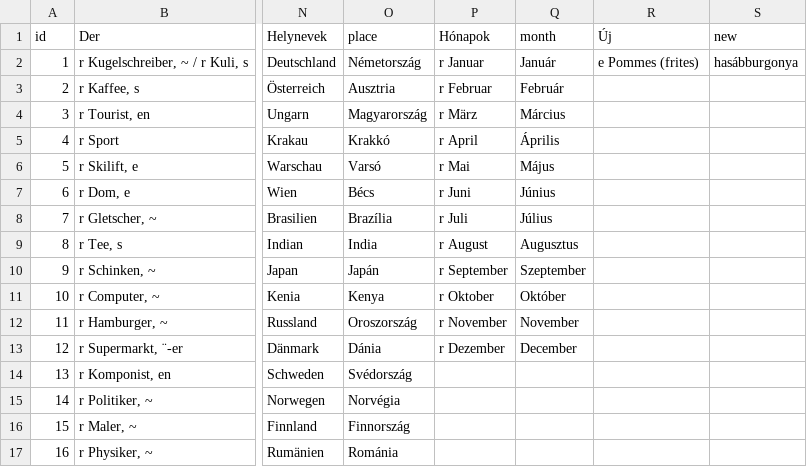
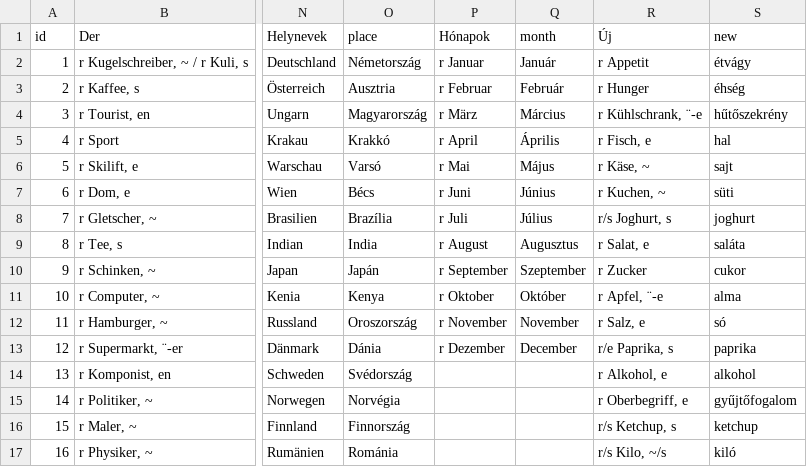
Before and after one commit to TVince0/Nemet, a CSV file: Nemet.csv, drawn as a sheet; only a part is shown, gaps mark what is left out; the diff covers the shown part only; the diff names each change by its address in the sheet, - before the commit and + after, or states it on an @@ line.

Commit message:
Update Nemet.csv

```diff
--- a/Nemet.csv
+++ b/Nemet.csv
-R2 (Új): e Pommes (frites)
+R2 (Új): r Appetit
-S2 (new): hasábburgonya
+S2 (new): étvágy
-R3 (Új): (empty)
+R3 (Új): r Hunger
-S3 (new): (empty)
+S3 (new): éhség
-R4 (Új): (empty)
+R4 (Új): r Kühlschrank, ¨-e
-S4 (new): (empty)
+S4 (new): hűtőszekrény
-R5 (Új): (empty)
+R5 (Új): r Fisch, e
-S5 (new): (empty)
+S5 (new): hal
-R6 (Új): (empty)
+R6 (Új): r Käse, ~
-S6 (new): (empty)
+S6 (new): sajt
-R7 (Új): (empty)
+R7 (Új): r Kuchen, ~
-S7 (new): (empty)
+S7 (new): süti
-R8 (Új): (empty)
+R8 (Új): r/s Joghurt, s
-S8 (new): (empty)
+S8 (new): joghurt
-R9 (Új): (empty)
+R9 (Új): r Salat, e
-S9 (new): (empty)
+S9 (new): saláta
-R10 (Új): (empty)
+R10 (Új): r Zucker
-S10 (new): (empty)
+S10 (new): cukor
-R11 (Új): (empty)
+R11 (Új): r Apfel, ¨-e
-S11 (new): (empty)
+S11 (new): alma
-R12 (Új): (empty)
+R12 (Új): r Salz, e
-S12 (new): (empty)
+S12 (new): só
-R13 (Új): (empty)
+R13 (Új): r/e Paprika, s
-S13 (new): (empty)
+S13 (new): paprika
-R14 (Új): (empty)
+R14 (Új): r Alkohol, e
-S14 (new): (empty)
+S14 (new): alkohol
-R15 (Új): (empty)
+R15 (Új): r Oberbegriff, e
-S15 (new): (empty)
+S15 (new): gyűjtőfogalom
-R16 (Új): (empty)
+R16 (Új): r/s Ketchup, s
-S16 (new): (empty)
+S16 (new): ketchup
-R17 (Új): (empty)
+R17 (Új): r/s Kilo, ~/s
-S17 (new): (empty)
+S17 (new): kiló
```
Also changed, not shown: 100 edited cells elsewhere in this file.
